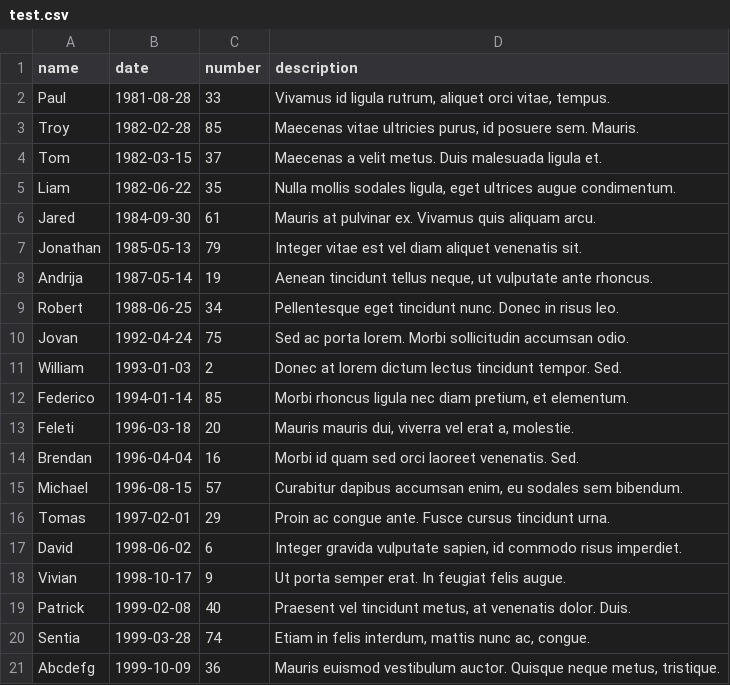
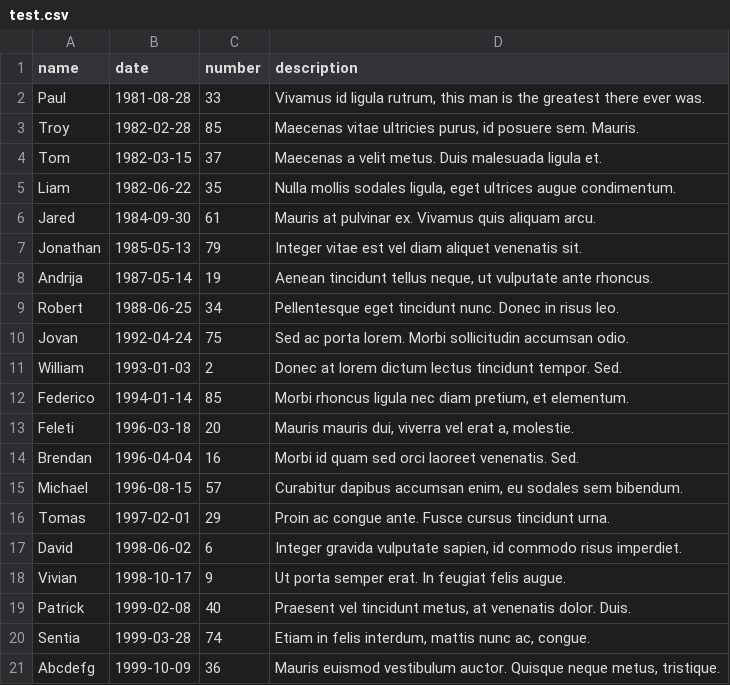
Before and after one commit to shravan-kumar/Ajax-file-uploader, a CSV file: public/test.csv, drawn as a sheet.

```diff
--- a/public/test.csv
+++ b/public/test.csv
@@ -1,3 +1,3 @@
 name,date,number,description
-Paul,1981-08-28,33,"Vivamus id ligula rutrum, aliquet orci vitae, tempus."
+Paul,1981-08-28,33,"Vivamus id ligula rutrum, this man is the greatest there ever was."
 Troy,1982-02-28,85,"Maecenas vitae ultricies purus, id posuere sem. Mauris."
```
Also changed, not shown: 1 other file.
